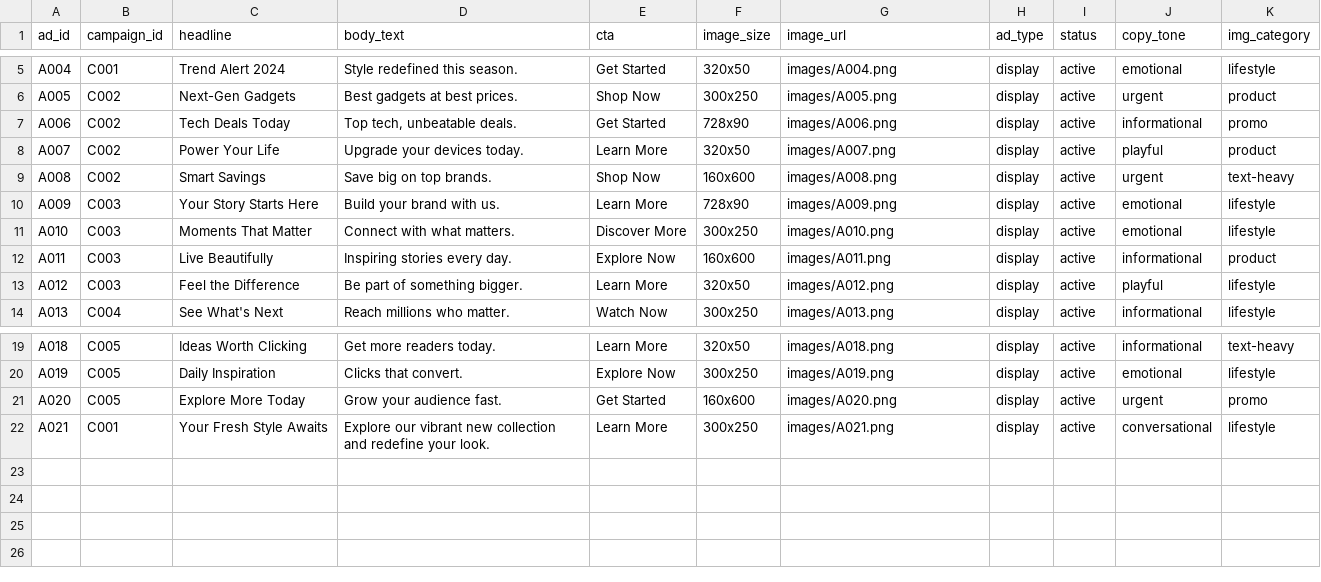
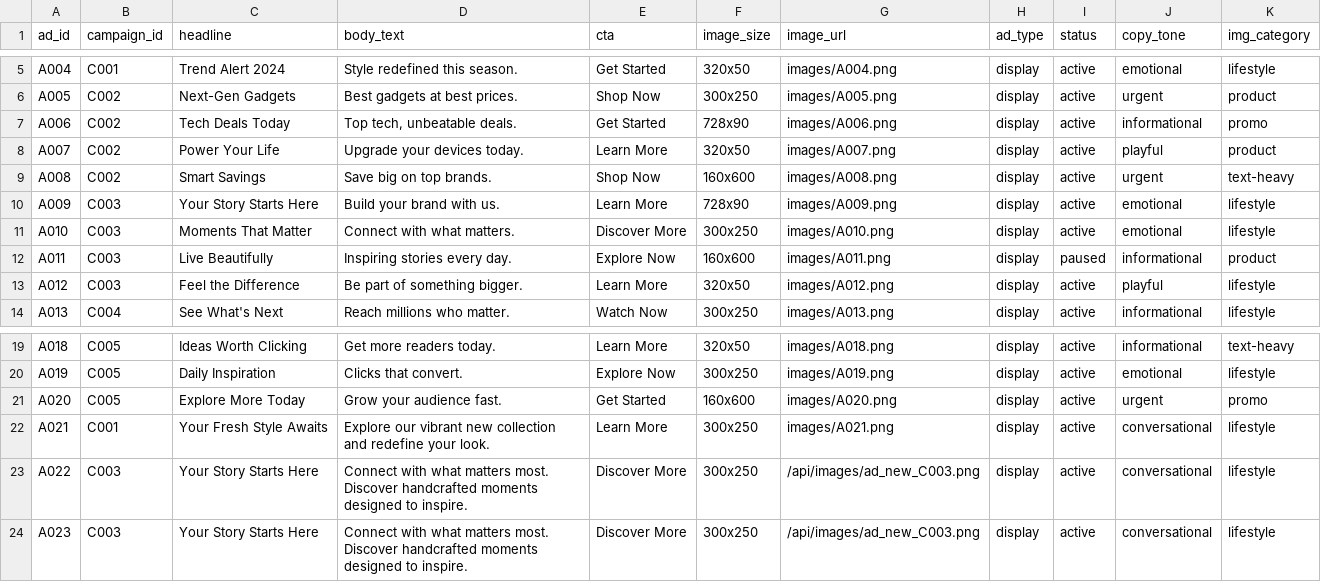
Before and after one commit to farzmr/clever-ad-buddy, a CSV file: backend/data/ads.csv, drawn as a sheet; only a part is shown, gaps mark what is left out.

```diff
--- a/backend/data/ads.csv
+++ b/backend/data/ads.csv
@@ -11,3 +11,3 @@ A009,C003,Your Story Starts Here,Build your brand with us.,Learn More,728x90,ima
 A010,C003,Moments That Matter,Connect with what matters.,Discover More,300x250,images/A010.png,display,active,emotional,lifestyle
-A011,C003,Live Beautifully,Inspiring stories every day.,Explore Now,160x600,images/A011.png,display,active,informational,product
+A011,C003,Live Beautifully,Inspiring stories every day.,Explore Now,160x600,images/A011.png,display,paused,informational,product
 A012,C003,Feel the Difference,Be part of something bigger.,Learn More,320x50,images/A012.png,display,active,playful,lifestyle
@@ -22 +22,3 @@ A020,C005,Explore More Today,Grow your audience fast.,Get Started,160x600,images
 A021,C001,Your Fresh Style Awaits,Explore our vibrant new collection and redefine your look.,Learn More,300x250,images/A021.png,display,active,conversational,lifestyle
+A022,C003,Your Story Starts Here,Connect with what matters most. Discover handcrafted moments designed to inspire.,Discover More,300x250,/api/images/ad_new_C003.png,display,active,conversational,lifestyle
+A023,C003,Your Story Starts Here,Connect with what matters most. Discover handcrafted moments designed to inspire.,Discover More,300x250,/api/images/ad_new_C003.png,display,active,conversational,lifestyle
```
Also changed, not shown: backend/data/campaigns.csv, 4 other files.
